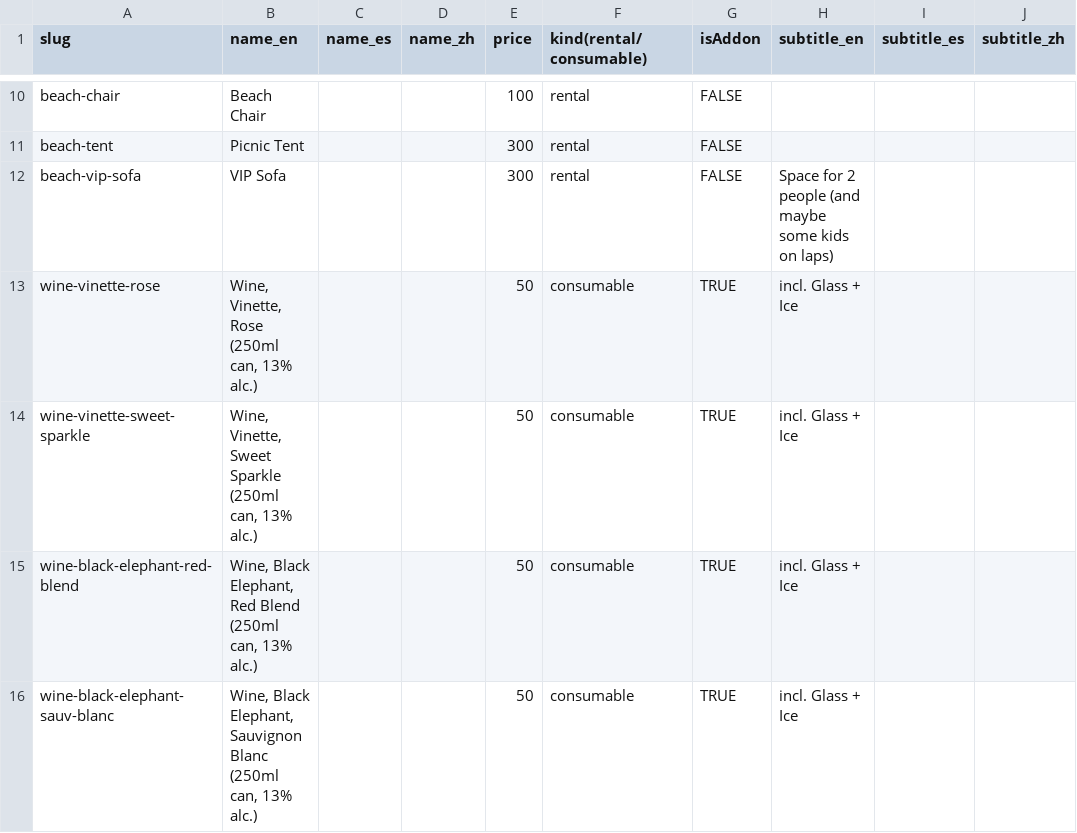
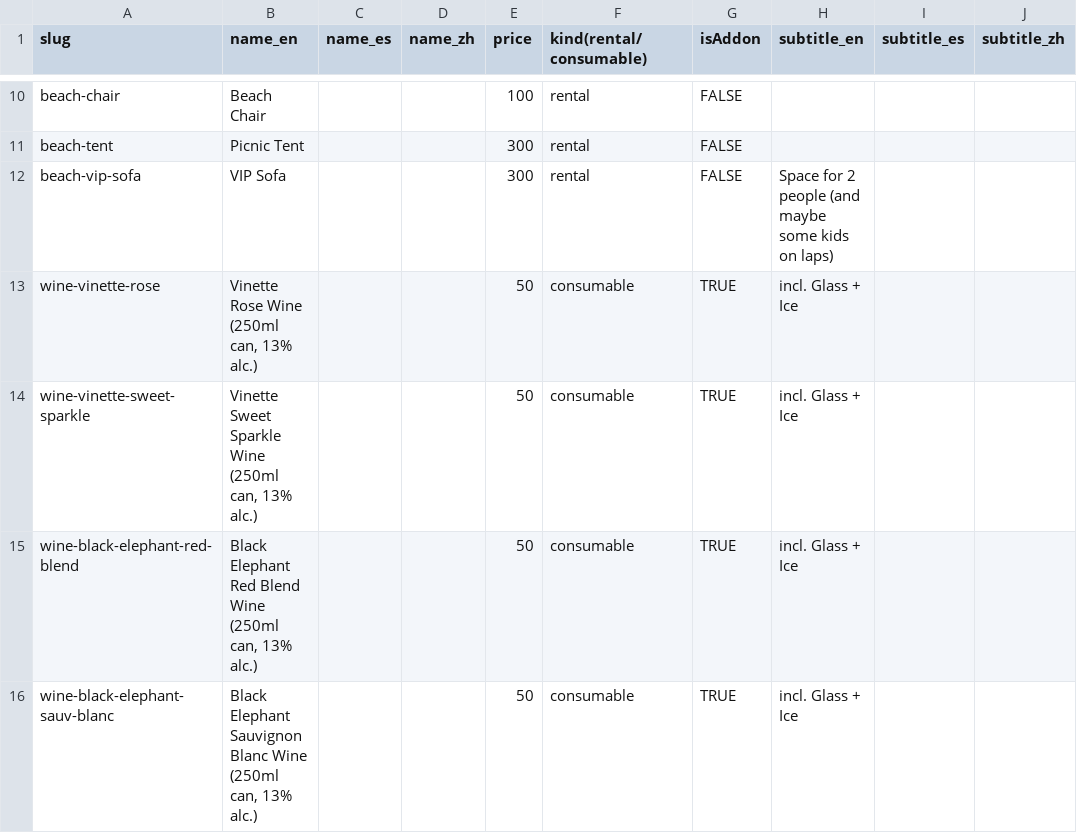
Before and after one commit to djryanash/mui-wow-website, a CSV file: tmp/mui-wow-product-list.csv, drawn as a sheet; only a part is shown, gaps mark what is left out; the diff names each change by its address in the sheet, - before the commit and + after, or states it on an @@ line.

```diff
--- a/tmp/mui-wow-product-list.csv
+++ b/tmp/mui-wow-product-list.csv
-B13 (name_en): Wine, Vinette, Rose (250ml can, 13% alc.)
+B13 (name_en): Vinette Rose Wine (250ml can, 13% alc.)
-B14 (name_en): Wine, Vinette, Sweet Sparkle (250ml can,…
+B14 (name_en): Vinette Sweet Sparkle Wine (250ml can,…
-B15 (name_en): Wine, Black Elephant, Red Blend (250ml can,…
+B15 (name_en): Black Elephant Red Blend Wine (250ml can,…
-B16 (name_en): Wine, Black Elephant, Sauvignon Blanc (250ml can,…
+B16 (name_en): Black Elephant Sauvignon Blanc Wine (250ml can,…
```
Also changed, not shown: 7 other files.
